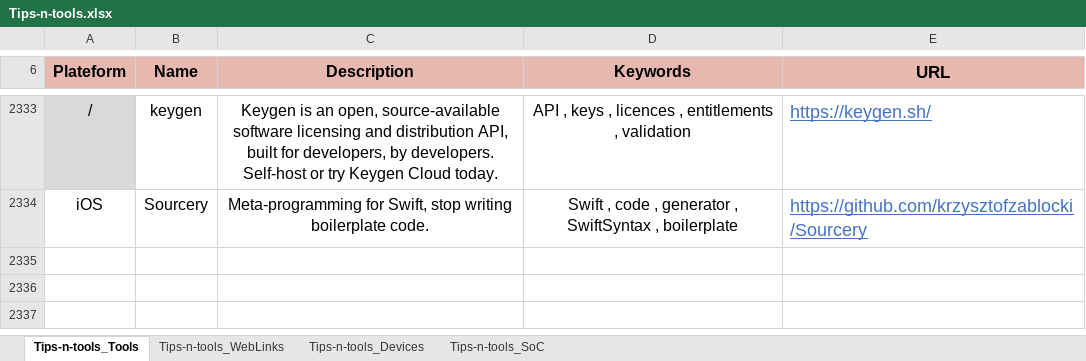
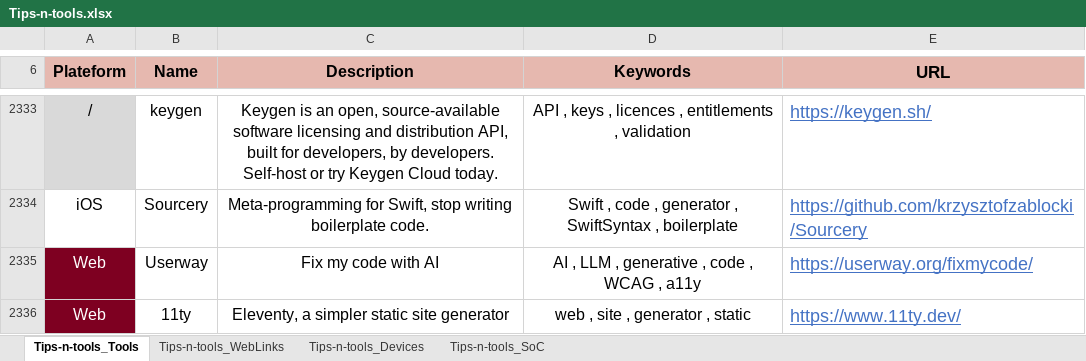
Before and after one commit to pylapp/Tips-tools, an Excel workbook: project/contents/Tips-n-tools.xlsx, sheet Tips-n-tools_Tools, drawn as a sheet; only a part is shown, gaps mark what is left out; values as stored, in another font and other column widths than the file's, no borders; the diff names each change by its address in the sheet, - before the commit and + after, or states it on an @@ line.

Commit message:
chore(content): more entries
In TOOLZ:
- Userway: generate accessible web code
- 11ty: static web sites generator

In WEBZ:
- Web page of Telegram about reproducible builds
- Blog of Romain Guy about Kotlin optimizations
- Web site about screen readers for french-speaking people
- Publication about conventional commits
- Notes of dubdubdc
- tech radar about languages and frameworks

Signed-off-by: Pierre-Yves Lapersonne <dev@pylapersonne.info>

```diff
--- a/project/contents/Tips-n-tools.xlsx (sheet Tips-n-tools_Tools)
+++ b/project/contents/Tips-n-tools.xlsx (sheet Tips-n-tools_Tools)
+row 2335: Web | Userway | Fix my code with AI | AI , LLM , generative , code , WCAG , a11y | https://userway.org/fixmycode/
+row 2336: Web | 11ty | Eleventy, a simpler static site generator | web , site , generator , static | https://www.11ty.dev/
```
Also changed, not shown: sheet Tips-n-tools_WebLinks, 8 other files.
